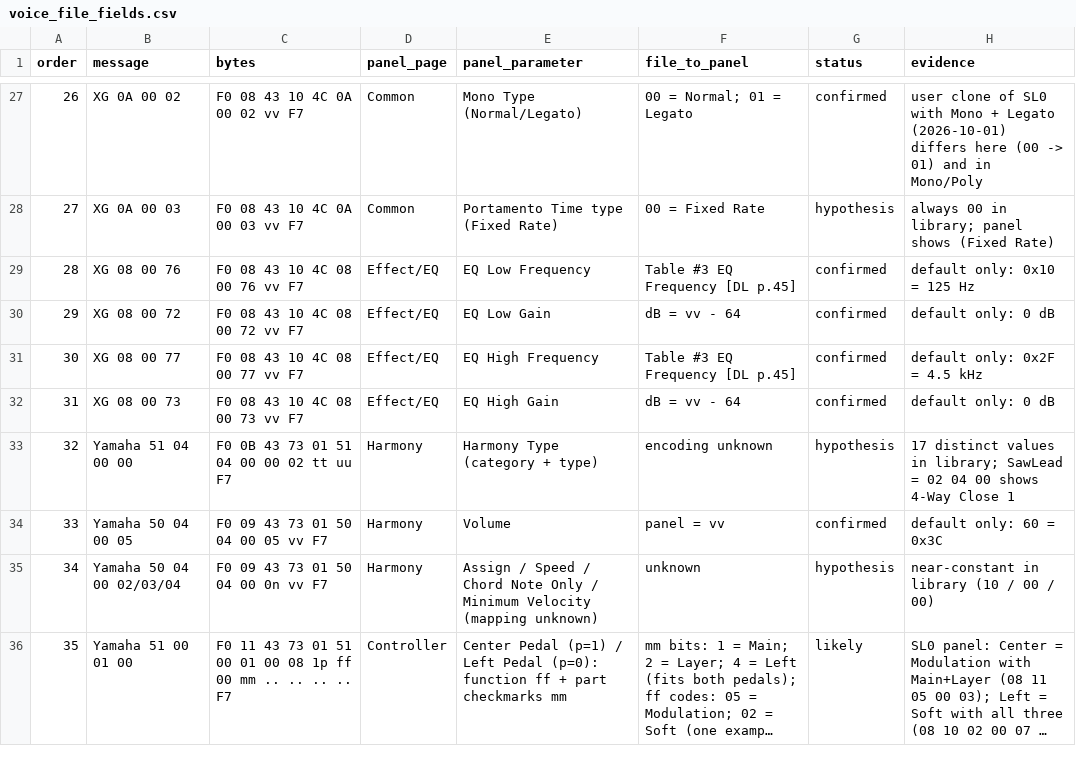
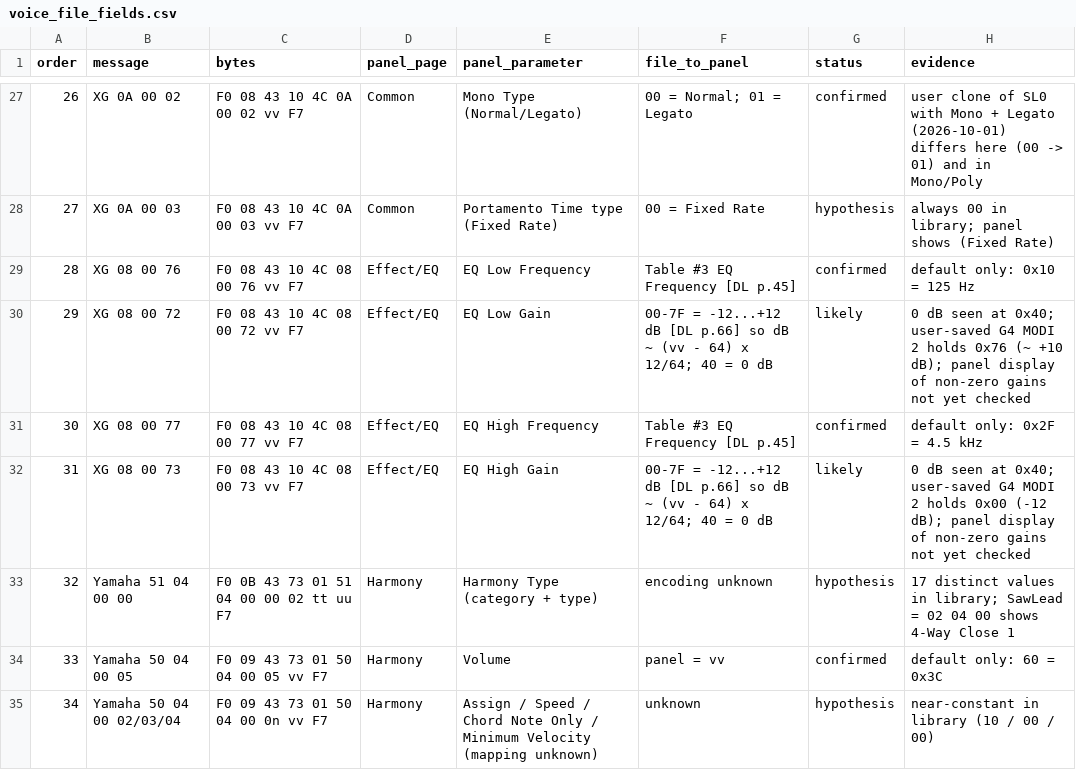
Before and after one commit to maxhuffy/dgx670-kb, a CSV file: kb/lab/voice_file_fields.csv, drawn as a sheet; only a part is shown, gaps mark what is left out; the shorter side is filled out with more unchanged rows; long unchanged cells end in ….

```diff
--- a/kb/lab/voice_file_fields.csv
+++ b/kb/lab/voice_file_fields.csv
@@ -29,5 +29,5 @@ order,message,bytes,panel_page,panel_parameter,file_to_panel,status,evidence
 28,XG 08 00 76,F0 08 43 10 4C 08 00 76 vv F7,Effect/EQ,EQ Low Frequency,Table #3 EQ Frequency [DL p.45],confirmed,default only: 0x10 = 125 Hz
-29,XG 08 00 72,F0 08 43 10 4C 08 00 72 vv F7,Effect/EQ,EQ Low Gain,dB = vv - 64,confirmed,default only: 0 dB
+29,XG 08 00 72,F0 08 43 10 4C 08 00 72 vv F7,Effect/EQ,EQ Low Gain,00-7F = -12...+12 dB [DL p.66] so dB ~ (vv - 64) x 12/64; 40 = 0 dB,likely,0 dB seen at 0x40; user-saved G4 MODI 2 holds 0x76 (~ +10 dB); panel display of non-zero gains not yet checked
 30,XG 08 00 77,F0 08 43 10 4C 08 00 77 vv F7,Effect/EQ,EQ High Frequency,Table #3 EQ Frequency [DL p.45],confirmed,default only: 0x2F = 4.5 kHz
-31,XG 08 00 73,F0 08 43 10 4C 08 00 73 vv F7,Effect/EQ,EQ High Gain,dB = vv - 64,confirmed,default only: 0 dB
+31,XG 08 00 73,F0 08 43 10 4C 08 00 73 vv F7,Effect/EQ,EQ High Gain,00-7F = -12...+12 dB [DL p.66] so dB ~ (vv - 64) x 12/64; 40 = 0 dB,likely,0 dB seen at 0x40; user-saved G4 MODI 2 holds 0x00 (-12 dB); panel display of non-zero gains not yet checked
 32,Yamaha 51 04 00 00,F0 0B 43 73 01 51 04 00 00 02 tt uu F7,Harmony,Harmony Type (category + type),encoding unknown,hypothesis,17 distinct values in library; SawLead = 02 04 00 shows 4-Way Close 1
```
Also changed, not shown: 1 other file.
